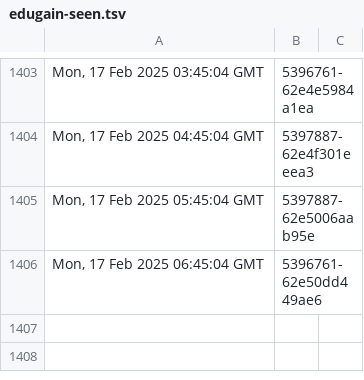
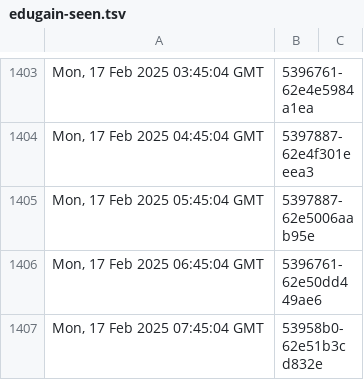
Before and after one commit to dnmvisser/test123, a TSV file: edugain-seen.tsv, drawn as a sheet; only a part is shown, gaps mark what is left out.

```diff
--- a/edugain-seen.tsv
+++ b/edugain-seen.tsv
@@ -1406 +1406,2 @@ Mon, 17 Feb 2025 05:45:04 GMT	"5397887-62e5006aab95e"
 Mon, 17 Feb 2025 06:45:04 GMT	"5396761-62e50dd449ae6"
+Mon, 17 Feb 2025 07:45:04 GMT	"53958b0-62e51b3cd832e"
```
Also changed, not shown: 1 other file.
